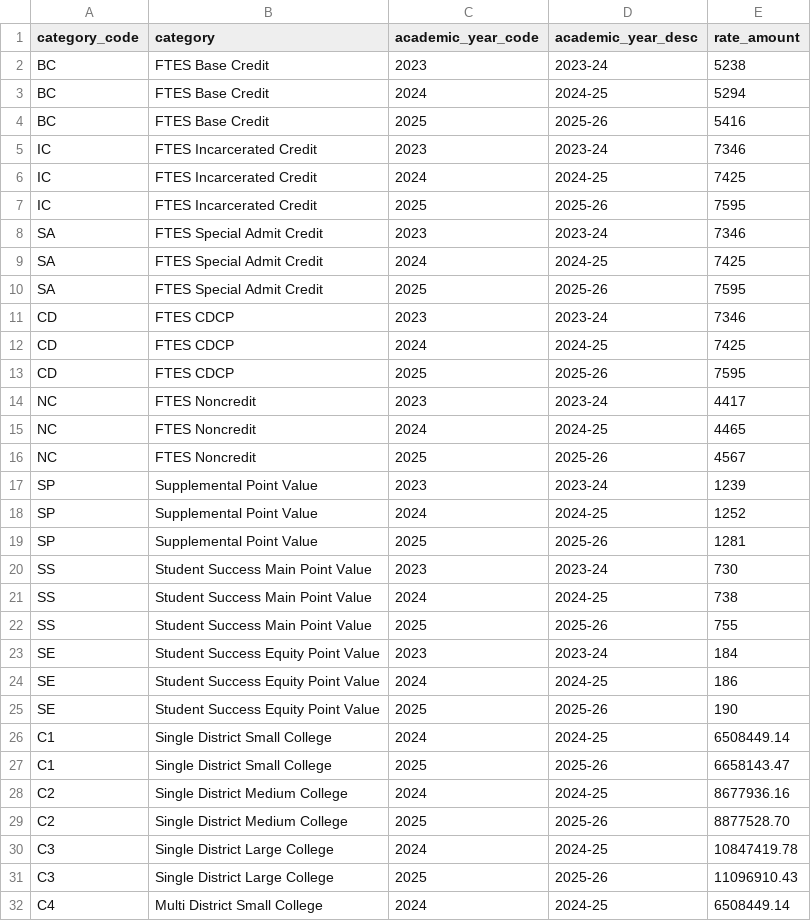
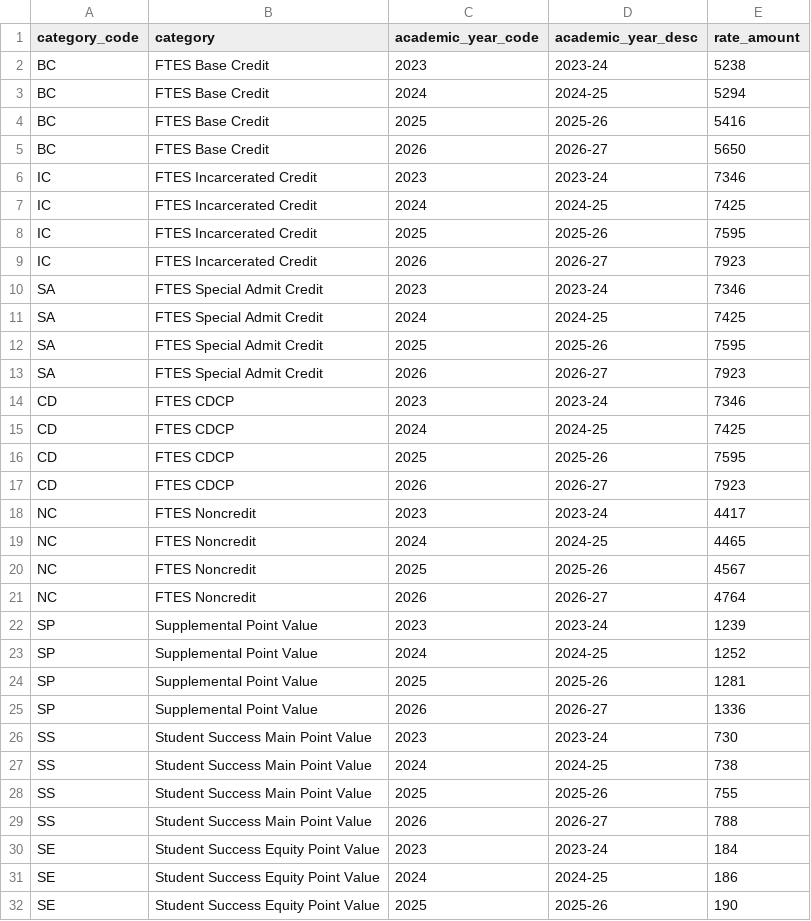
Before and after one commit to hi-data-campus/data-campus-ccc, a CSV file: seeds/cccco_scff_rates.csv, drawn as a sheet; only a part is shown; the shorter side is filled out with more unchanged rows; the diff covers the shown part only.

Commit message:
New SCFF Rates for 2026-27

```diff
--- a/seeds/cccco_scff_rates.csv
+++ b/seeds/cccco_scff_rates.csv
@@ -4,2 +4,3 @@ BC,FTES Base Credit,2024,2024-25,5294
 BC,FTES Base Credit,2025,2025-26,5416
+BC,FTES Base Credit,2026,2026-27,5650
 IC,FTES Incarcerated Credit,2023,2023-24,7346
@@ -7,2 +8,3 @@ IC,FTES Incarcerated Credit,2024,2024-25,7425
 IC,FTES Incarcerated Credit,2025,2025-26,7595
+IC,FTES Incarcerated Credit,2026,2026-27,7923
 SA,FTES Special Admit Credit,2023,2023-24,7346
@@ -10,2 +12,3 @@ SA,FTES Special Admit Credit,2024,2024-25,7425
 SA,FTES Special Admit Credit,2025,2025-26,7595
+SA,FTES Special Admit Credit,2026,2026-27,7923
 CD,FTES CDCP,2023,2023-24,7346
@@ -13,2 +16,3 @@ CD,FTES CDCP,2024,2024-25,7425
 CD,FTES CDCP,2025,2025-26,7595
+CD,FTES CDCP,2026,2026-27,7923
 NC,FTES Noncredit,2023,2023-24,4417
@@ -16,2 +20,3 @@ NC,FTES Noncredit,2024,2024-25,4465
 NC,FTES Noncredit,2025,2025-26,4567
+NC,FTES Noncredit,2026,2026-27,4764
 SP,Supplemental Point Value,2023,2023-24,1239
@@ -19,2 +24,3 @@ SP,Supplemental Point Value,2024,2024-25,1252
 SP,Supplemental Point Value,2025,2025-26,1281
+SP,Supplemental Point Value,2026,2026-27,1336
 SS,Student Success Main Point Value,2023,2023-24,730
@@ -22,2 +28,3 @@ SS,Student Success Main Point Value,2024,2024-25,738
 SS,Student Success Main Point Value,2025,2025-26,755
+SS,Student Success Main Point Value,2026,2026-27,788
 SE,Student Success Equity Point Value,2023,2023-24,184
```
Also changed, not shown: 14 added rows elsewhere in this file.
